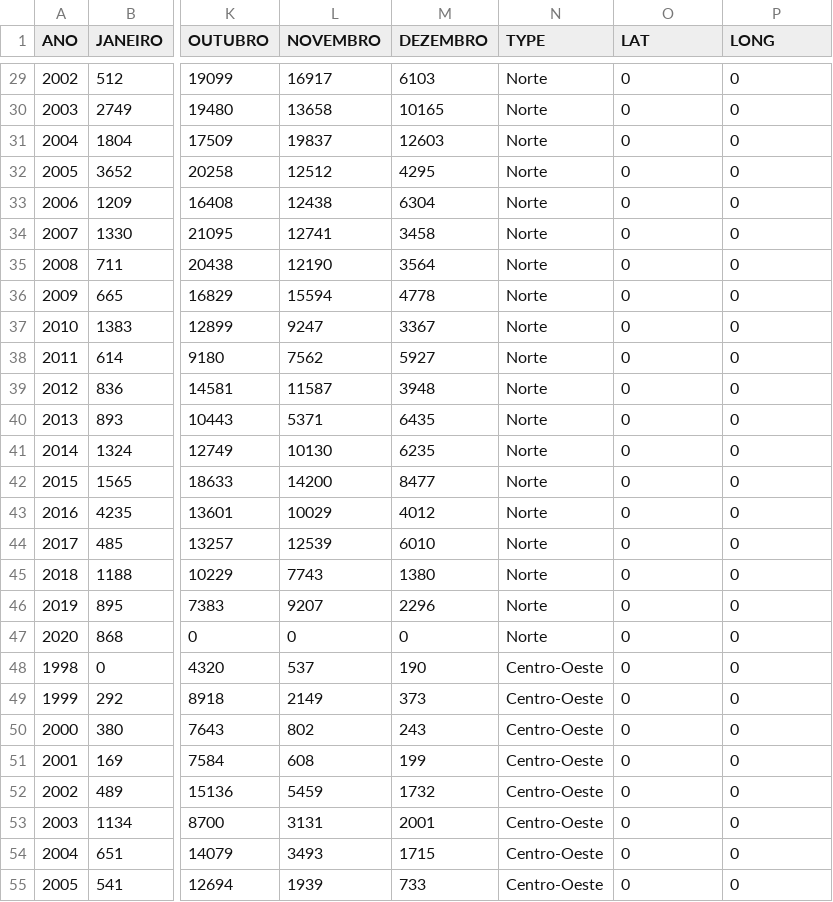
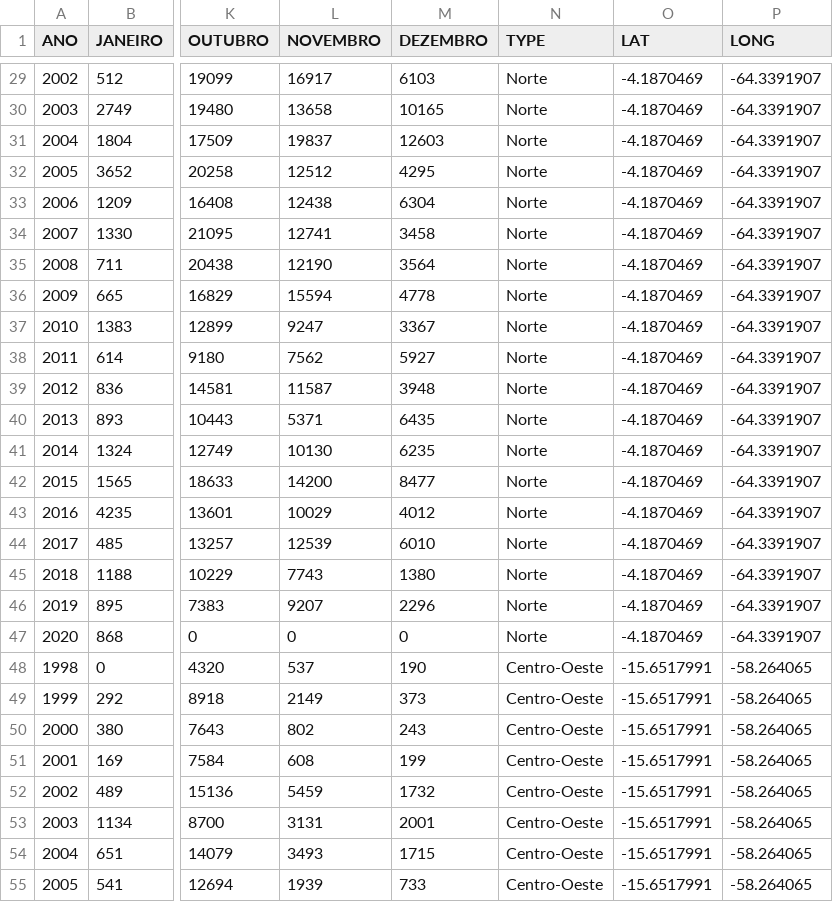
Before and after one commit to TapiocaAberta/queimadas-data, a CSV file: csv-datas/regiao_sumarized.csv, drawn as a sheet; only a part is shown, gaps mark what is left out; the diff covers the shown part only; the diff names each change by its address in the sheet, - before the commit and + after, or states it on an @@ line.

Commit message:
lat long de algumas regioes

```diff
--- a/csv-datas/regiao_sumarized.csv
+++ b/csv-datas/regiao_sumarized.csv
-O29:O47 (LAT): 0
+O29:O47 (LAT): -4.1870469
-P29:P47 (LONG): 0
+P29:P47 (LONG): -64.3391907
-O48:O55 (LAT): 0
+O48:O55 (LAT): -15.6517991
-P48:P55 (LONG): 0
+P48:P55 (LONG): -58.264065
```
Also changed, not shown: 130 edited cells elsewhere in this file, 1 other file.
